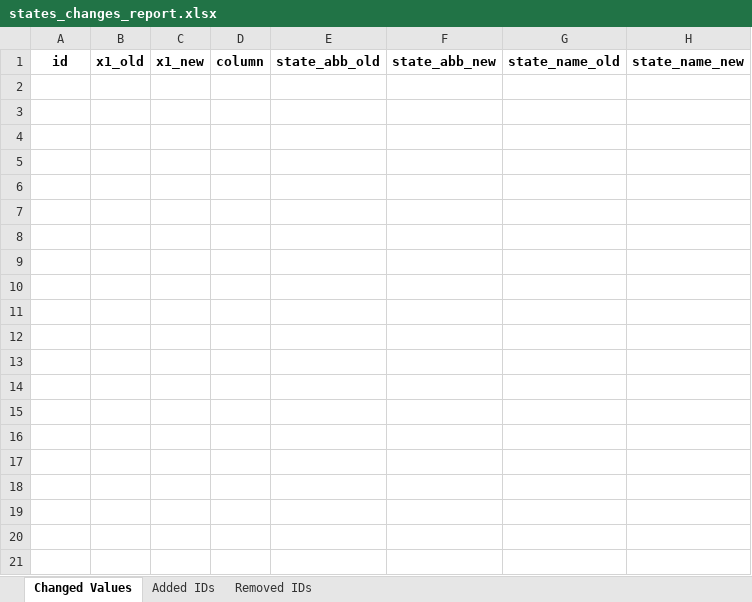
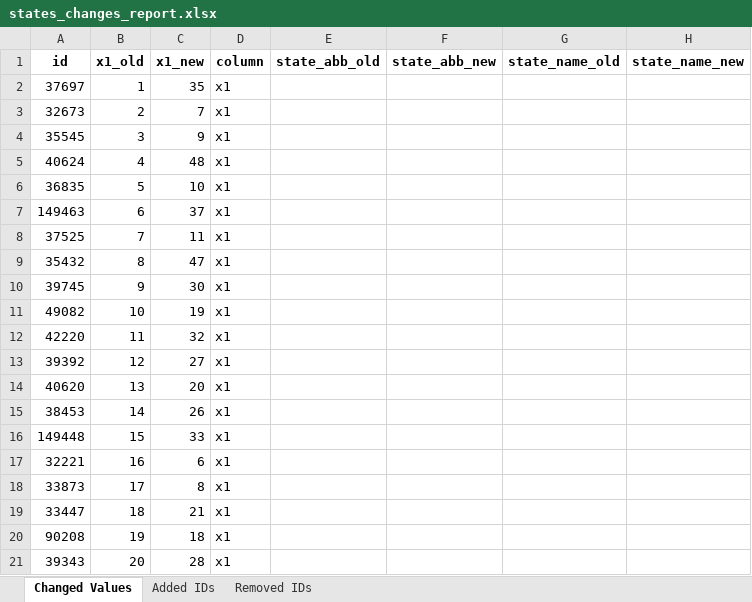
Before and after one commit to thuy2020/acfrs_data, an Excel workbook: output/states_changes_report.xlsx, sheet Changed Values, drawn as a sheet; only a part is shown; values as stored, in another font and other column widths than the file's, no borders; rows hold the shown columns only; the diff covers the shown part only; the diff names each change by its address in the sheet, - before the commit and + after, or states it on an @@ line.

```diff
--- a/output/states_changes_report.xlsx (sheet Changed Values)
+++ b/output/states_changes_report.xlsx (sheet Changed Values)
+row 2: 37697 | 1 | 35 | x1
+row 3: 32673 | 2 | 7 | x1
+row 4: 35545 | 3 | 9 | x1
+row 5: 40624 | 4 | 48 | x1
+row 6: 36835 | 5 | 10 | x1
+row 7: 149463 | 6 | 37 | x1
+row 8: 37525 | 7 | 11 | x1
+row 9: 35432 | 8 | 47 | x1
+row 10: 39745 | 9 | 30 | x1
+row 11: 49082 | 10 | 19 | x1
+row 12: 42220 | 11 | 32 | x1
+row 13: 39392 | 12 | 27 | x1
+row 14: 40620 | 13 | 20 | x1
+row 15: 38453 | 14 | 26 | x1
+row 16: 149448 | 15 | 33 | x1
+row 17: 32221 | 16 | 6 | x1
+row 18: 33873 | 17 | 8 | x1
+row 19: 33447 | 18 | 21 | x1
+row 20: 90208 | 19 | 18 | x1
+row 21: 39343 | 20 | 28 | x1
```
Also changed, not shown: 28 added rows elsewhere in this sheet, sheet Added IDs, output/counties_changes_report.xlsx, 10 other files.
